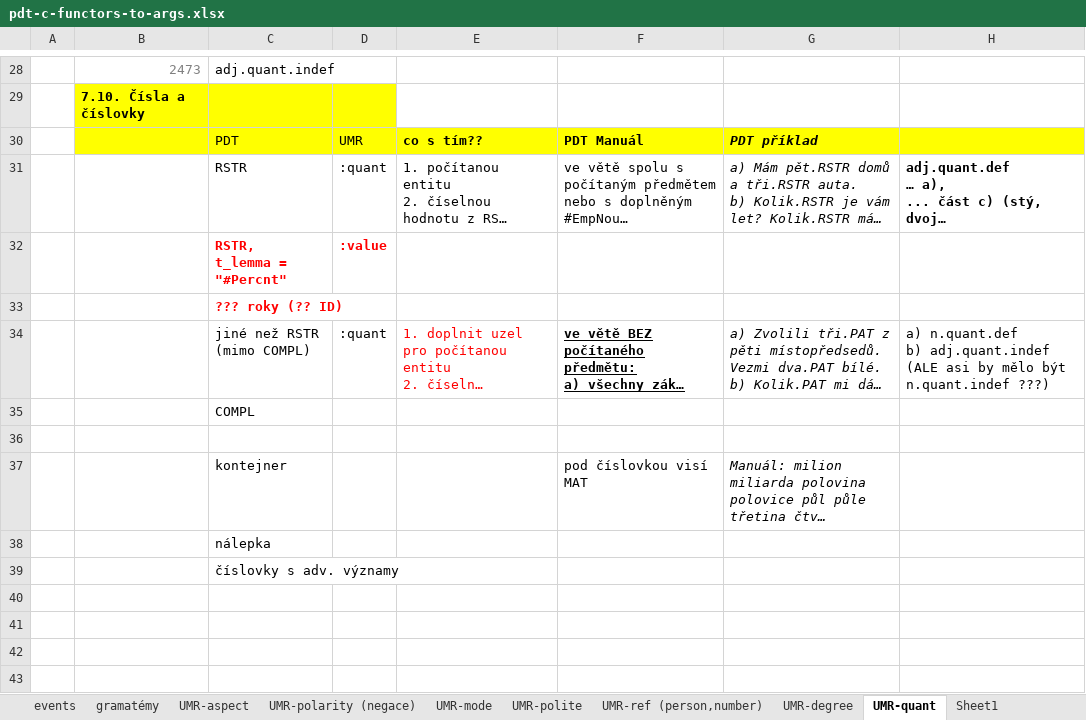
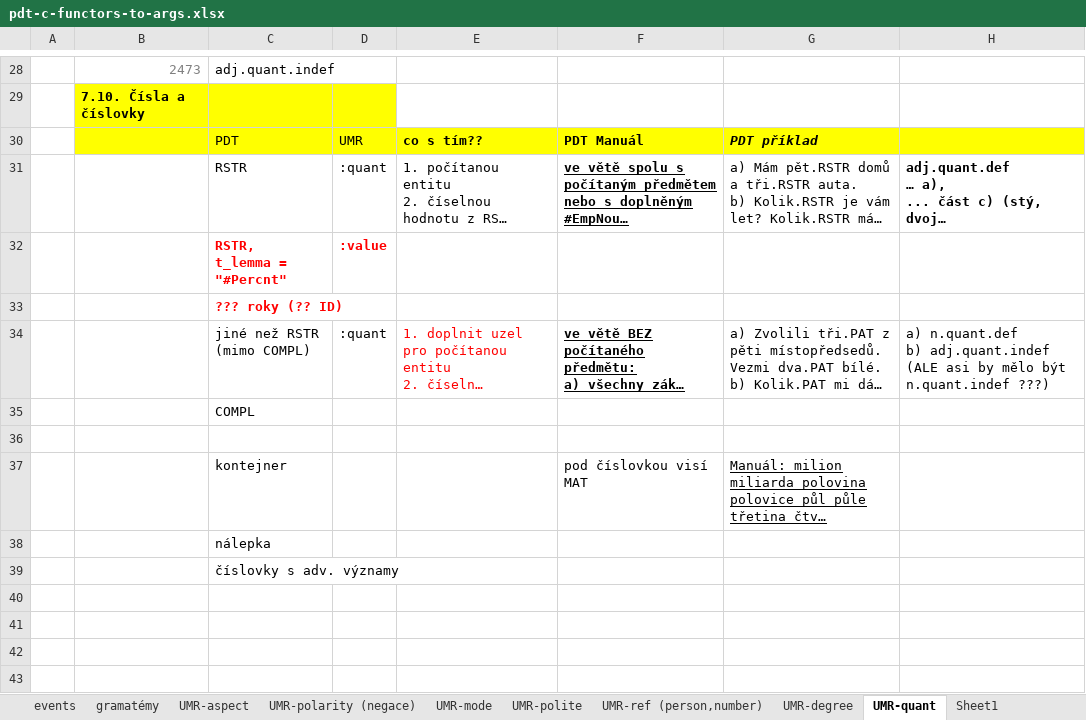
Before and after one commit to ufal/UMR, an Excel workbook: tecto2umr/pdt-c-functors-to-args.xlsx, sheet UMR-quant, drawn as a sheet; only a part is shown, gaps mark what is left out; long unchanged cells end in …; values as stored, in another font and other column widths than the file's, no borders; the diff names each change by its address in the sheet, - before the commit and + after, or states it on an @@ line.

```diff
--- a/tecto2umr/pdt-c-functors-to-args.xlsx (sheet UMR-quant)
+++ b/tecto2umr/pdt-c-functors-to-args.xlsx (sheet UMR-quant)
@@ F31 underline: off → on, bold: off → on @@
-G31 italic: on
+G31 italic: off
-G34 italic: on
+G34 italic: off
@@ G37 italic: on → off, underline: off → on @@
```
Also changed, not shown: sheet MAT, sheet funktory, charts or pictures.
